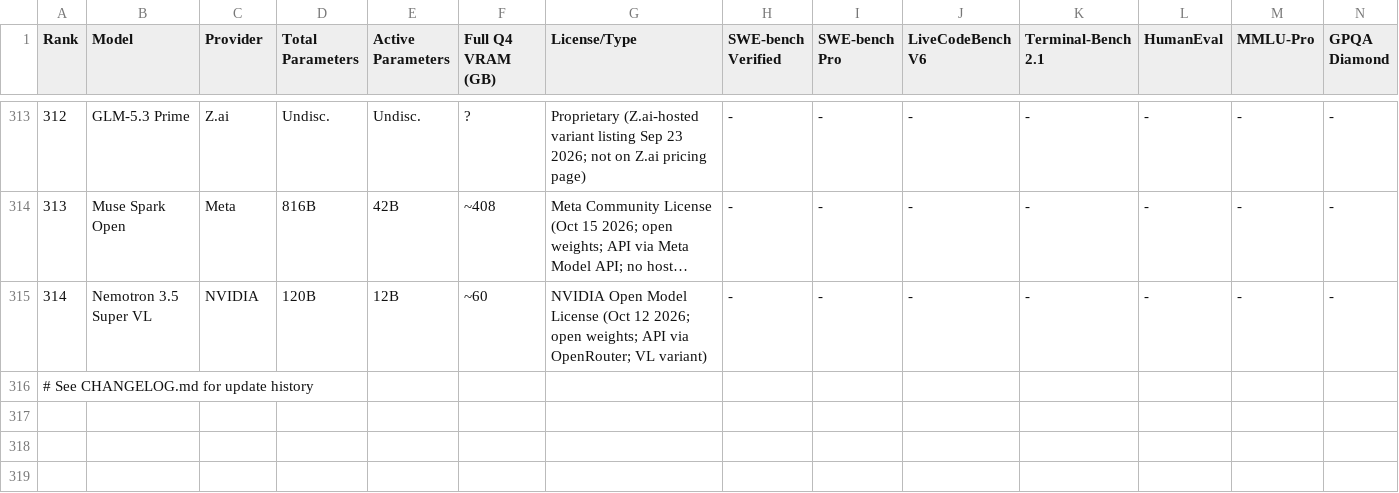
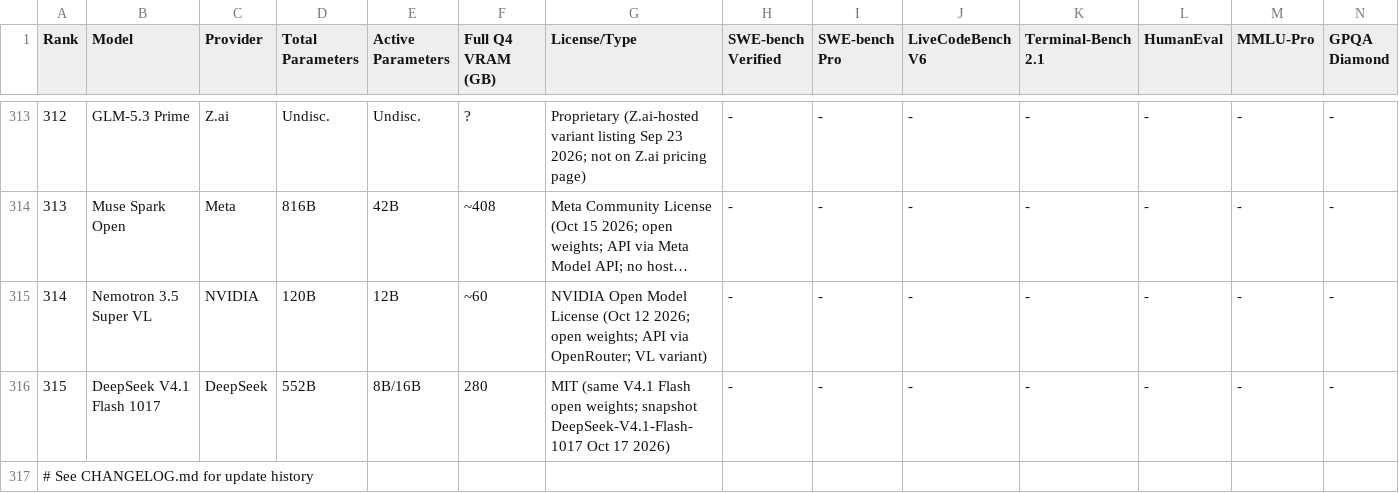
Before and after one commit to sachindeepcleaning-coder/ai-tracker, a CSV file: coding_benchmarks.csv, drawn as a sheet; only a part is shown, gaps mark what is left out; long unchanged cells end in …; rows hold the shown columns only; the diff names each change by its address in the sheet, - before the commit and + after, or states it on an @@ line.

Commit message:
data: add DeepSeek V4.1 Flash 1017 snapshot (rank 315)

```diff
--- a/coding_benchmarks.csv
+++ b/coding_benchmarks.csv
+row 316: 315 | DeepSeek V4.1 Flash 1017 | DeepSeek | 552B | 8B/16B | 280 | MIT (same V4.1 Flash open weights; snapshot DeepSeek-V4.1-Flash-1017 Oct 17 2026) | - | - | - | - | - | - | -
```
Also changed, not shown: 5 other files.
